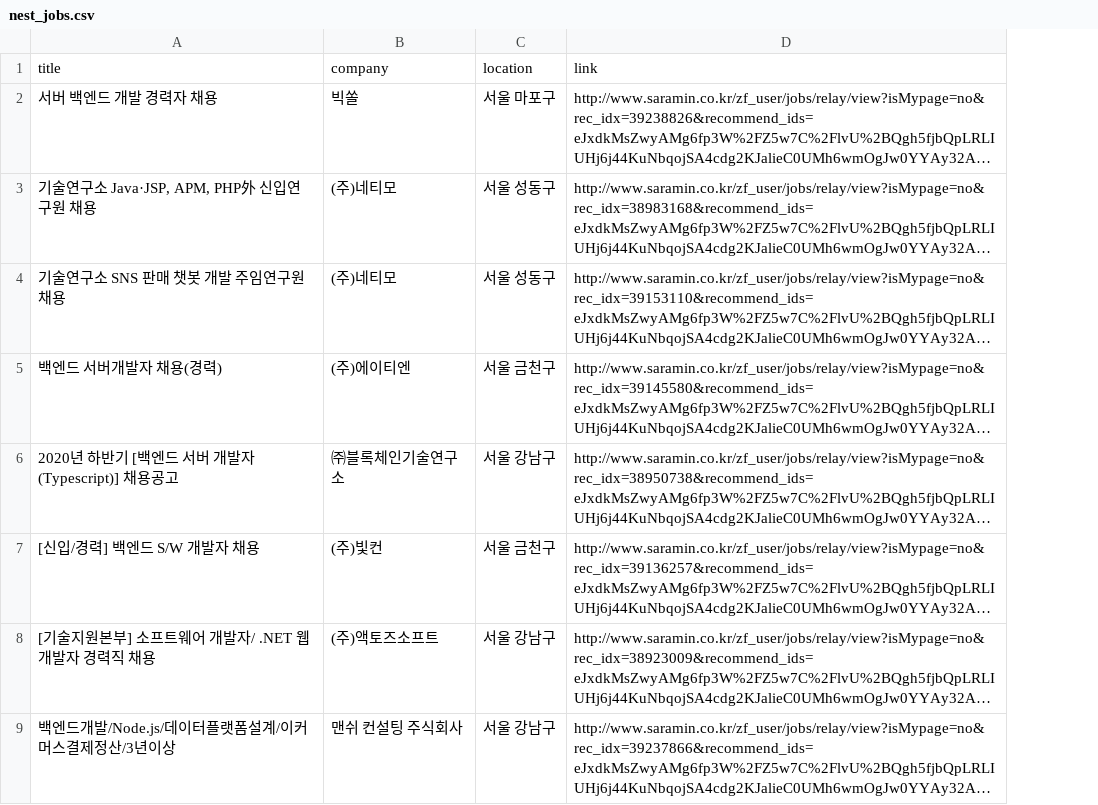
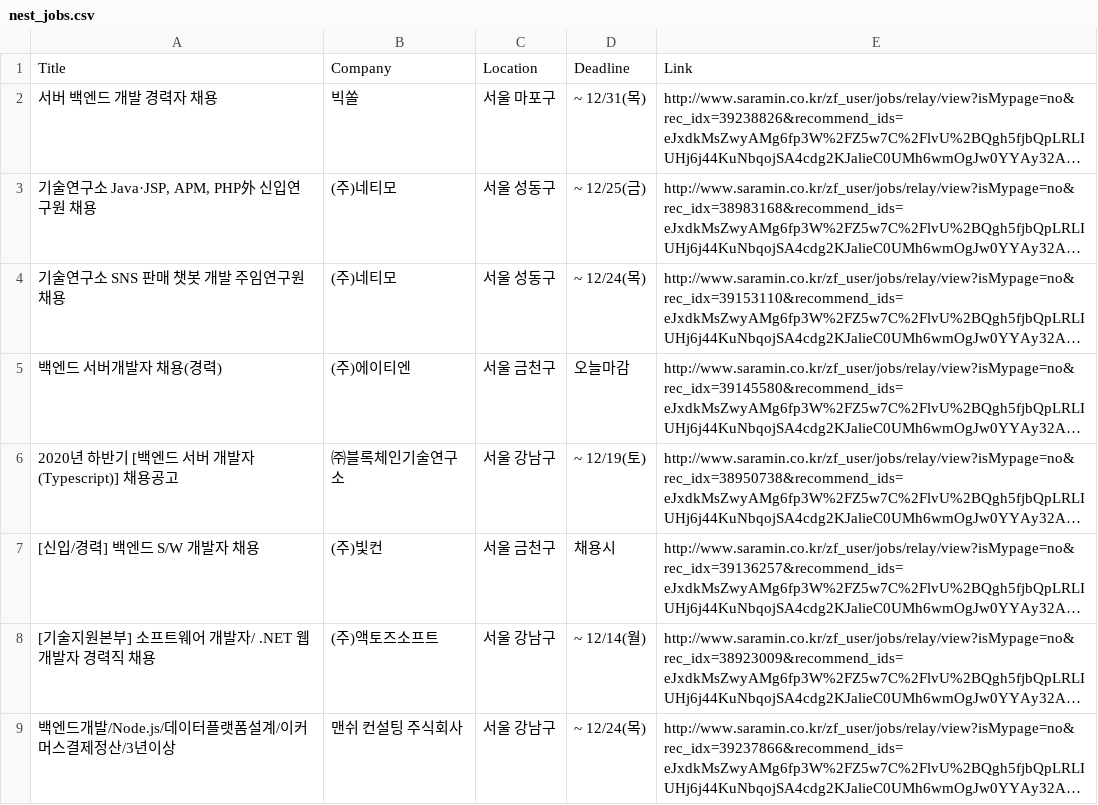
Before and after one commit to rkdls8268/job_scraper, a CSV file: nest_jobs.csv, drawn as a sheet; long unchanged cells end in …; removed rows and columns are numbered as before the commit, all else as after; the diff names each change by its address in the sheet, - before the commit and + after, or states it on an @@ line.

```diff
--- a/nest_jobs.csv
+++ b/nest_jobs.csv
+column D, rows 2-9: ~ 12/31(목) | ~ 12/25(금) | ~ 12/24(목) | 오늘마감 | ~ 12/19(토) | 채용시 | ~ 12/14(월) | ~ 12/24(목)
-row 1: title | company | location | link
+row 1: Title | Company | Location | Deadline | Link
```
Also changed, not shown: 5 other files.
